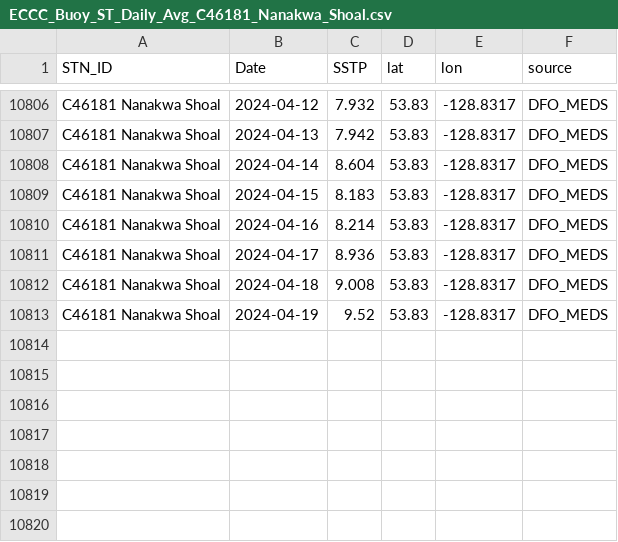
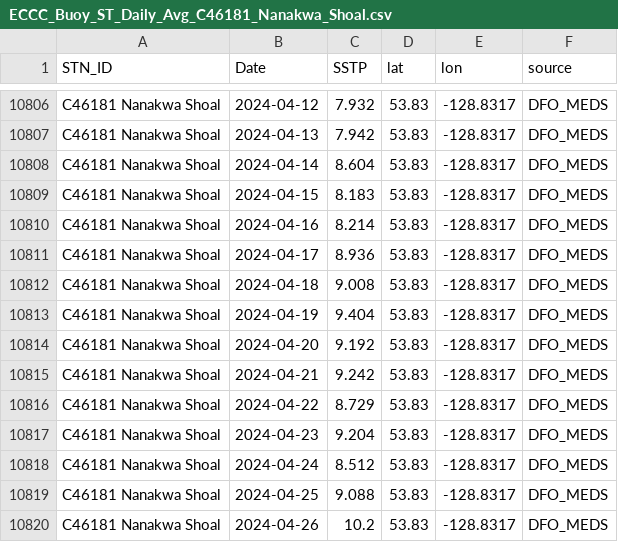
Before and after one commit to IOS-OSD-DPG/Pacific_SST_Monitoring, a CSV file: data/buoy_ST_daily/ECCC_Buoy_ST_Daily_Avg_C46181_Nanakwa_Shoal.csv, drawn as a sheet; only a part is shown, gaps mark what is left out.

```diff
--- a/data/buoy_ST_daily/ECCC_Buoy_ST_Daily_Avg_C46181_Nanakwa_Shoal.csv
+++ b/data/buoy_ST_daily/ECCC_Buoy_ST_Daily_Avg_C46181_Nanakwa_Shoal.csv
@@ -10812,2 +10812,9 @@
 "C46181 Nanakwa Shoal",2024-04-18,9.008,53.83,-128.8317,"DFO_MEDS"
-"C46181 Nanakwa Shoal",2024-04-19,9.52,53.83,-128.8317,"DFO_MEDS"
+"C46181 Nanakwa Shoal",2024-04-19,9.404,53.83,-128.8317,"DFO_MEDS"
+"C46181 Nanakwa Shoal",2024-04-20,9.192,53.83,-128.8317,"DFO_MEDS"
+"C46181 Nanakwa Shoal",2024-04-21,9.242,53.83,-128.8317,"DFO_MEDS"
+"C46181 Nanakwa Shoal",2024-04-22,8.729,53.83,-128.8317,"DFO_MEDS"
+"C46181 Nanakwa Shoal",2024-04-23,9.204,53.83,-128.8317,"DFO_MEDS"
+"C46181 Nanakwa Shoal",2024-04-24,8.512,53.83,-128.8317,"DFO_MEDS"
+"C46181 Nanakwa Shoal",2024-04-25,9.088,53.83,-128.8317,"DFO_MEDS"
+"C46181 Nanakwa Shoal",2024-04-26,10.2,53.83,-128.8317,"DFO_MEDS"
```
Also changed, not shown: data/buoy_ST_daily/ECCC_Buoy_ST_Daily_Avg_C46145_Central_Dixon_Entrance.csv, data/buoy_ST_daily/ECCC_Buoy_ST_Daily_Avg_C46185_S_Hecate_Strait.csv, 30 other files.
